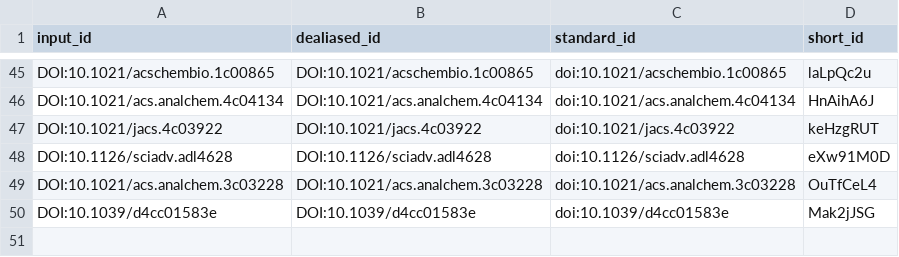
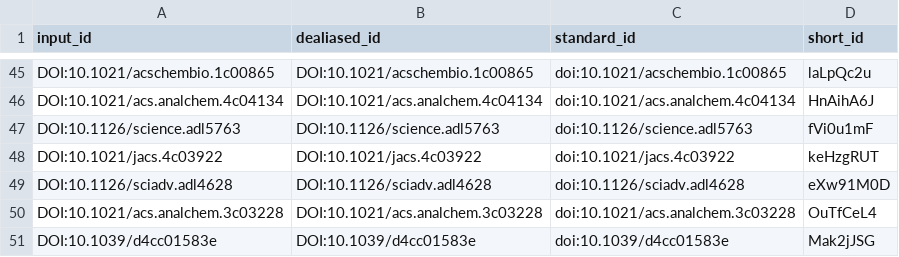
Before and after one commit to dschust-r/review_ms_mem_prot, a TSV file: citations.tsv, drawn as a sheet; only a part is shown, gaps mark what is left out; the diff names each change by its address in the sheet, - before the commit and + after, or states it on an @@ line.

```diff
--- a/citations.tsv
+++ b/citations.tsv
+row 47: DOI:10.1126/science.adl5763 | DOI:10.1126/science.adl5763 | doi:10.1126/science.adl5763 | fVi0u1mF
```
Also changed, not shown: 5 other files.
